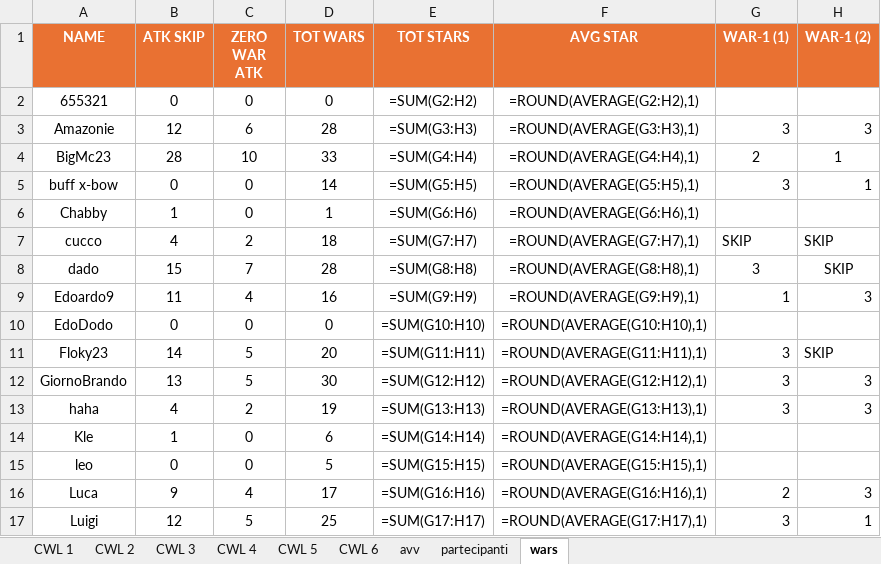
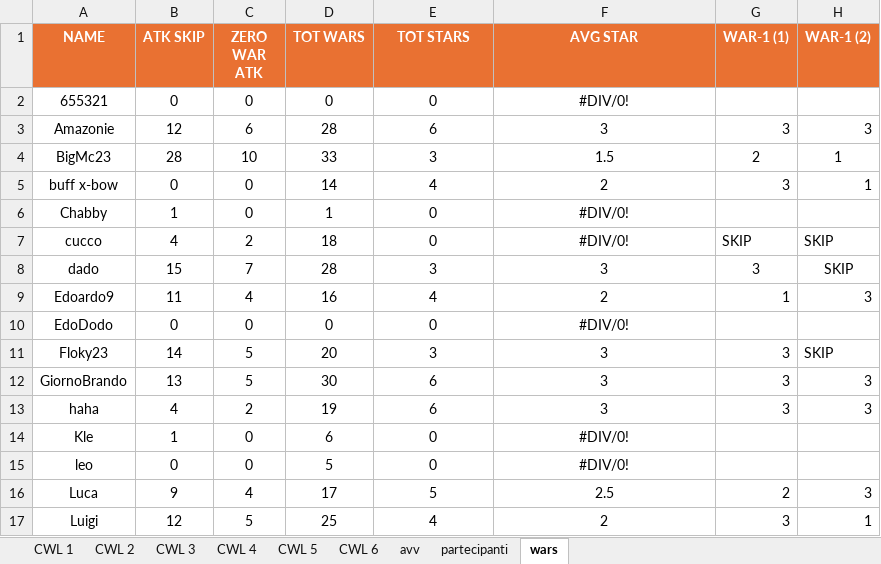
Before and after one commit to piegian99ita/clashMacacos, an Excel workbook: rewards.xlsx, sheet wars, drawn as a sheet; only a part is shown; values as stored, in another font and other column widths than the file's, no borders; formulas without a stored value are shown as written; the diff covers the shown part only; the diff names each change by its address in the sheet, - before the commit and + after, or states it on an @@ line.

```diff
--- a/rewards.xlsx (sheet wars)
+++ b/rewards.xlsx (sheet wars)
-E2 (TOT STARS): =SUM(G2:H2)
+E2 (TOT STARS): 0
-F2 (AVG STAR): =ROUND(AVERAGE(G2:H2),1)
+F2 (AVG STAR): #DIV/0!
-E3 (TOT STARS): =SUM(G3:H3)
+E3 (TOT STARS): 6
-F3 (AVG STAR): =ROUND(AVERAGE(G3:H3),1)
+F3 (AVG STAR): 3
-E4 (TOT STARS): =SUM(G4:H4)
+E4 (TOT STARS): 3
-F4 (AVG STAR): =ROUND(AVERAGE(G4:H4),1)
+F4 (AVG STAR): 1.5
-E5 (TOT STARS): =SUM(G5:H5)
+E5 (TOT STARS): 4
-F5 (AVG STAR): =ROUND(AVERAGE(G5:H5),1)
+F5 (AVG STAR): 2
-E6 (TOT STARS): =SUM(G6:H6)
+E6 (TOT STARS): 0
-F6 (AVG STAR): =ROUND(AVERAGE(G6:H6),1)
+F6 (AVG STAR): #DIV/0!
-E7 (TOT STARS): =SUM(G7:H7)
+E7 (TOT STARS): 0
-F7 (AVG STAR): =ROUND(AVERAGE(G7:H7),1)
+F7 (AVG STAR): #DIV/0!
-E8 (TOT STARS): =SUM(G8:H8)
+E8 (TOT STARS): 3
-F8 (AVG STAR): =ROUND(AVERAGE(G8:H8),1)
+F8 (AVG STAR): 3
-E9 (TOT STARS): =SUM(G9:H9)
+E9 (TOT STARS): 4
-F9 (AVG STAR): =ROUND(AVERAGE(G9:H9),1)
+F9 (AVG STAR): 2
-E10 (TOT STARS): =SUM(G10:H10)
+E10 (TOT STARS): 0
-F10 (AVG STAR): =ROUND(AVERAGE(G10:H10),1)
+F10 (AVG STAR): #DIV/0!
-E11 (TOT STARS): =SUM(G11:H11)
+E11 (TOT STARS): 3
-F11 (AVG STAR): =ROUND(AVERAGE(G11:H11),1)
+F11 (AVG STAR): 3
-E12 (TOT STARS): =SUM(G12:H12)
+E12 (TOT STARS): 6
-F12 (AVG STAR): =ROUND(AVERAGE(G12:H12),1)
+F12 (AVG STAR): 3
-E13 (TOT STARS): =SUM(G13:H13)
+E13 (TOT STARS): 6
-F13 (AVG STAR): =ROUND(AVERAGE(G13:H13),1)
+F13 (AVG STAR): 3
-E14 (TOT STARS): =SUM(G14:H14)
+E14 (TOT STARS): 0
-F14 (AVG STAR): =ROUND(AVERAGE(G14:H14),1)
+F14 (AVG STAR): #DIV/0!
-E15 (TOT STARS): =SUM(G15:H15)
+E15 (TOT STARS): 0
-F15 (AVG STAR): =ROUND(AVERAGE(G15:H15),1)
+F15 (AVG STAR): #DIV/0!
-E16 (TOT STARS): =SUM(G16:H16)
+E16 (TOT STARS): 5
-F16 (AVG STAR): =ROUND(AVERAGE(G16:H16),1)
+F16 (AVG STAR): 2.5
-E17 (TOT STARS): =SUM(G17:H17)
+E17 (TOT STARS): 4
-F17 (AVG STAR): =ROUND(AVERAGE(G17:H17),1)
+F17 (AVG STAR): 2
```
Also changed, not shown: 66 edited cells elsewhere in this sheet, sheet CWL 2, sheet partecipanti, hidden cells, cc_cg_events.xlsx.
